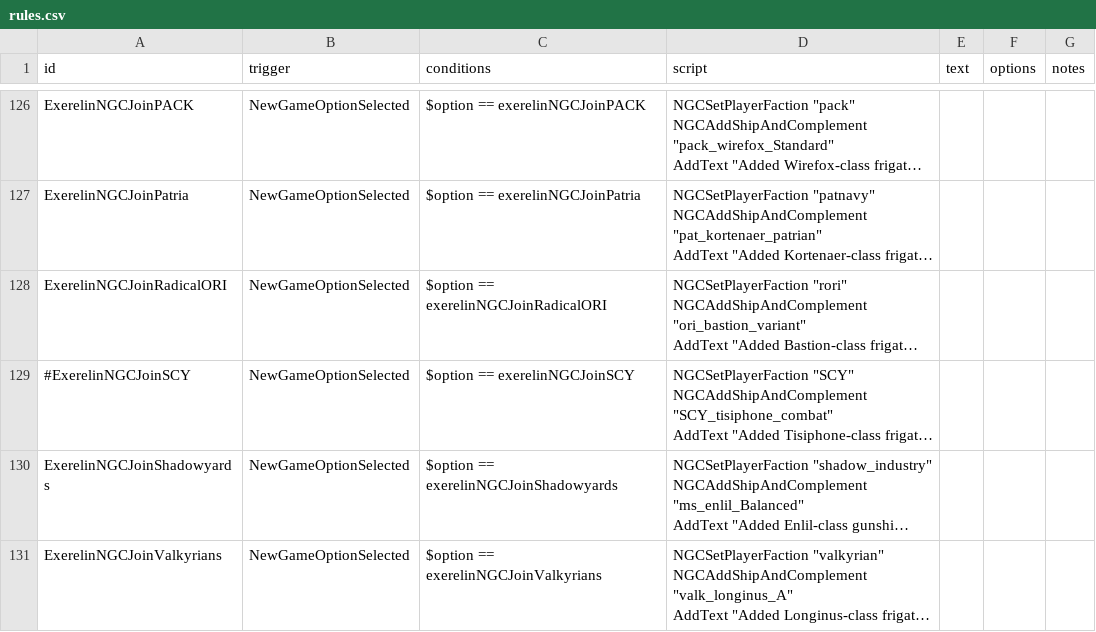
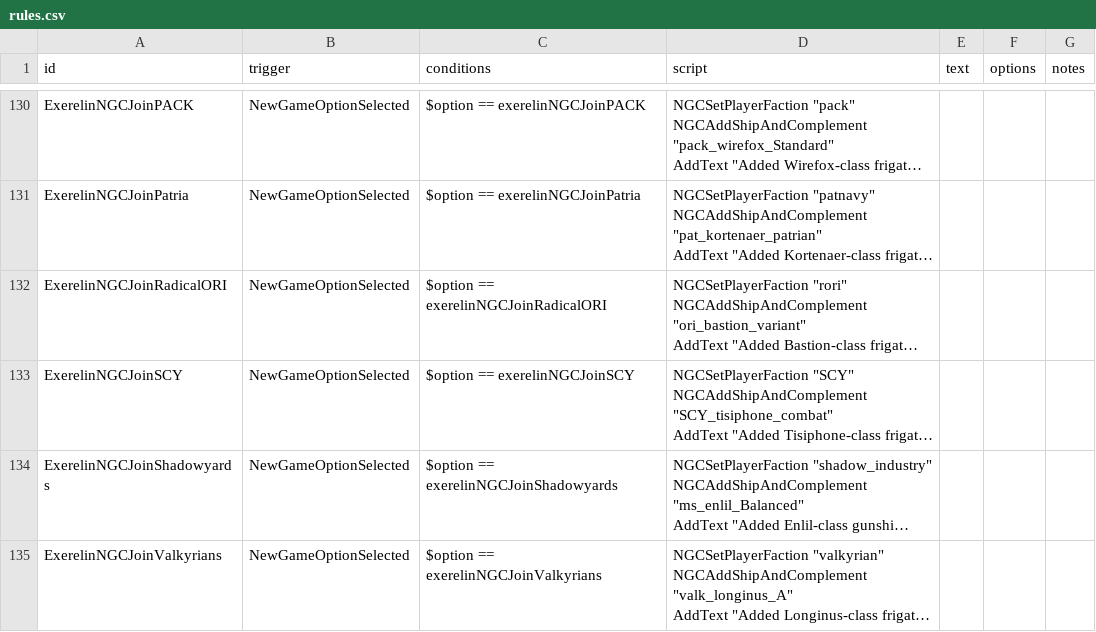
Before and after one commit to Histidine91/Nexerelin, a CSV file: data/campaign/rules.csv, drawn as a sheet; only a part is shown, gaps mark what is left out; long unchanged cells end in …; addresses are those after the commit; the diff covers the shown part only; the diff names each change by its address in the sheet, - before the commit and + after, or states it on an @@ line.

```diff
--- a/data/campaign/rules.csv
+++ b/data/campaign/rules.csv
-A133 (id): #ExerelinNGCJoinSCY
+A133 (id): ExerelinNGCJoinSCY
```
Also changed, not shown: 17 added rows, 8 removed rows and 7 edited cells elsewhere in this file, 10 other files.
